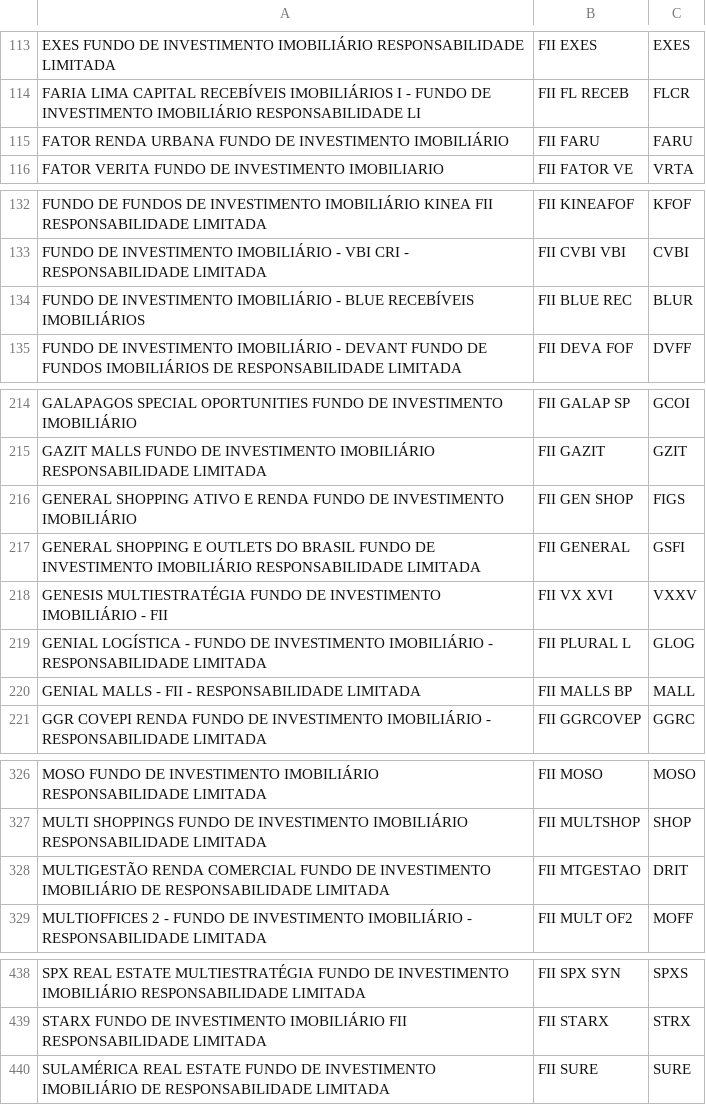
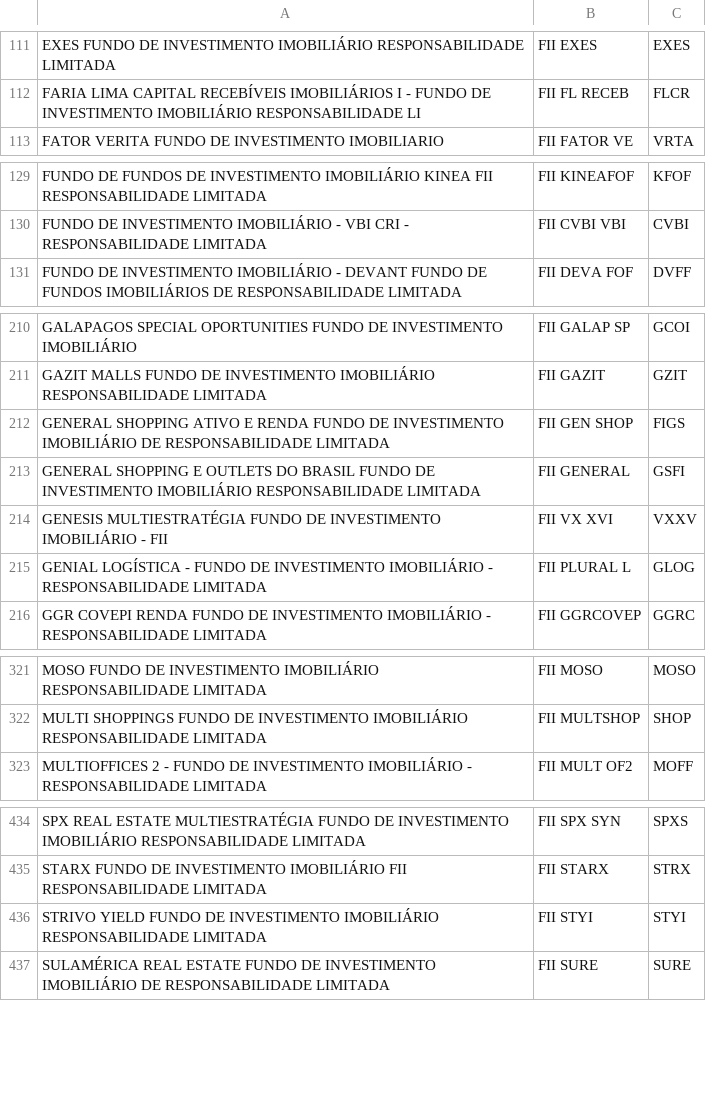
Before and after one commit to Mateus-cpa/analise-tecnica-bolsa, a CSV file: raw_data/fiisListados.csv, drawn as a sheet; only a part is shown, gaps mark what is left out; the diff covers the shown part only.

```diff
--- a/raw_data/fiisListados.csv
+++ b/raw_data/fiisListados.csv
@@ -114,3 +112,2 @@ EXES FUNDO DE INVESTIMENTO IMOBILIÁRIO RESPONSABILIDADE LIMITADA;FII EXES;EXES;
 FARIA LIMA CAPITAL RECEBÍVEIS IMOBILIÁRIOS I - FUNDO DE INVESTIMENTO IMOBILIÁRIO RESPONSABILIDADE LI;FII FL RECEB;FLCR;
-FATOR RENDA URBANA FUNDO DE INVESTIMENTO IMOBILIÁRIO;FII FARU;FARU;
 FATOR VERITA FUNDO DE INVESTIMENTO IMOBILIARIO;FII FATOR VE;VRTA;
@@ -133,3 +130,2 @@ FUNDO DE FUNDOS DE INVESTIMENTO IMOBILIÁRIO KINEA FII RESPONSABILIDADE LIMITADA
 FUNDO DE INVESTIMENTO  IMOBILIÁRIO - VBI CRI - RESPONSABILIDADE LIMITADA;FII CVBI VBI;CVBI;
-FUNDO DE INVESTIMENTO IMOBILIÁRIO - BLUE RECEBÍVEIS IMOBILIÁRIOS;FII BLUE REC;BLUR;
 FUNDO DE INVESTIMENTO IMOBILIÁRIO - DEVANT FUNDO DE FUNDOS IMOBILIÁRIOS DE RESPONSABILIDADE LIMITADA;FII DEVA FOF;DVFF;
@@ -215,3 +211,3 @@ GALAPAGOS SPECIAL OPORTUNITIES FUNDO DE INVESTIMENTO IMOBILIÁRIO;FII GALAP SP;G
 GAZIT MALLS FUNDO DE INVESTIMENTO IMOBILIÁRIO RESPONSABILIDADE LIMITADA;FII GAZIT;GZIT;
-GENERAL SHOPPING ATIVO E RENDA FUNDO DE INVESTIMENTO IMOBILIÁRIO;FII GEN SHOP;FIGS;
+GENERAL SHOPPING ATIVO E RENDA FUNDO DE INVESTIMENTO IMOBILIÁRIO DE RESPONSABILIDADE LIMITADA;FII GEN SHOP;FIGS;
 GENERAL SHOPPING E OUTLETS DO BRASIL FUNDO DE INVESTIMENTO IMOBILIÁRIO RESPONSABILIDADE LIMITADA;FII GENERAL;GSFI;
@@ -219,3 +215,2 @@ GENESIS MULTIESTRATÉGIA FUNDO DE INVESTIMENTO IMOBILIÁRIO - FII;FII VX XVI;VXX
 GENIAL LOGÍSTICA - FUNDO DE INVESTIMENTO IMOBILIÁRIO - RESPONSABILIDADE LIMITADA;FII PLURAL L;GLOG;
-GENIAL MALLS - FII - RESPONSABILIDADE LIMITADA;FII MALLS BP;MALL;
 GGR COVEPI RENDA FUNDO DE INVESTIMENTO IMOBILIÁRIO - RESPONSABILIDADE LIMITADA;FII GGRCOVEP;GGRC;
@@ -327,3 +322,2 @@ MOSO FUNDO DE INVESTIMENTO IMOBILIÁRIO RESPONSABILIDADE LIMITADA;FII MOSO;MOSO;
 MULTI SHOPPINGS FUNDO DE INVESTIMENTO IMOBILIÁRIO RESPONSABILIDADE LIMITADA;FII MULTSHOP;SHOP;
-MULTIGESTÃO RENDA COMERCIAL FUNDO DE INVESTIMENTO IMOBILIÁRIO DE RESPONSABILIDADE LIMITADA;FII MTGESTAO;DRIT;
 MULTIOFFICES 2 - FUNDO DE INVESTIMENTO IMOBILIÁRIO - RESPONSABILIDADE LIMITADA;FII MULT OF2;MOFF;
@@ -439,2 +435,3 @@ SPX REAL ESTATE MULTIESTRATÉGIA FUNDO DE INVESTIMENTO IMOBILIÁRIO RESPONSABILI
 STARX FUNDO DE INVESTIMENTO IMOBILIÁRIO FII RESPONSABILIDADE LIMITADA;FII STARX;STRX;
+STRIVO YIELD FUNDO DE INVESTIMENTO IMOBILIÁRIO RESPONSABILIDADE LIMITADA;FII STYI;STYI;
 SULAMÉRICA REAL ESTATE FUNDO DE INVESTIMENTO IMOBILIÁRIO DE RESPONSABILIDADE LIMITADA;FII SURE;SURE;
```
Also changed, not shown: 2 added rows, 2 removed rows and 23 edited cells elsewhere in this file, raw_data/etfsListados.csv, 2 other files.
